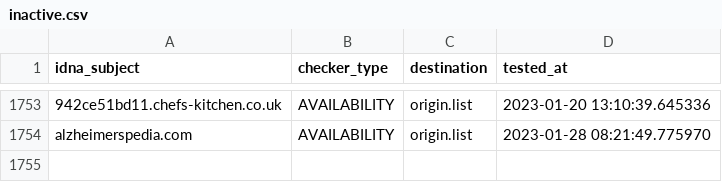
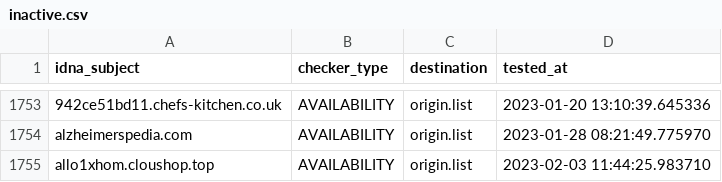
Before and after one commit to dead-hosts/KADhosts_git_azet12, a CSV file: .pyfunceble/inactive.csv, drawn as a sheet; only a part is shown, gaps mark what is left out; the diff names each change by its address in the sheet, - before the commit and + after, or states it on an @@ line.

```diff
--- a/.pyfunceble/inactive.csv
+++ b/.pyfunceble/inactive.csv
+row 1755: allo1xhom.cloushop.top | AVAILABILITY | origin.list | 2023-02-03 11:44:25.983710
```
Also changed, not shown: 9 other files.
